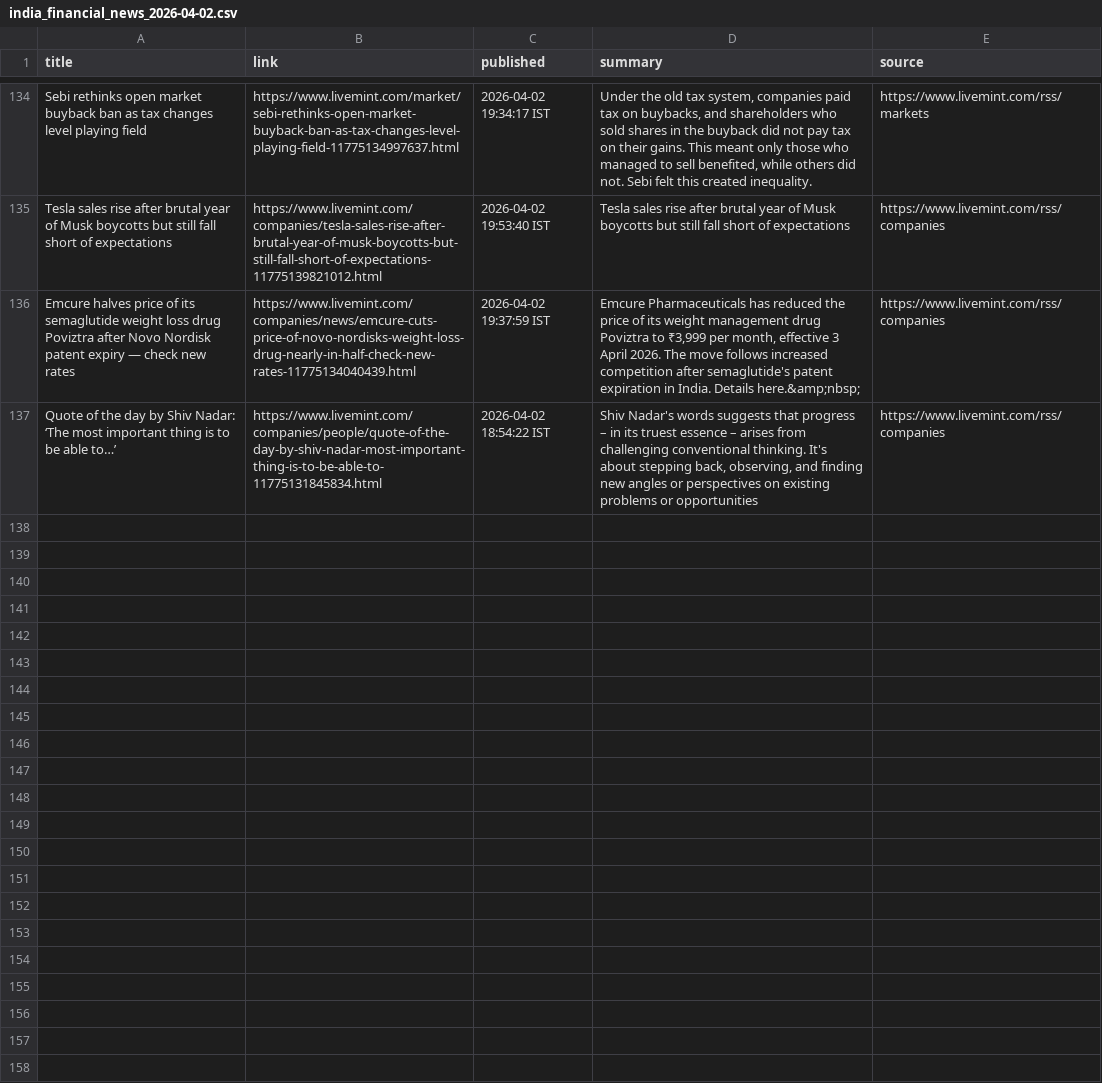
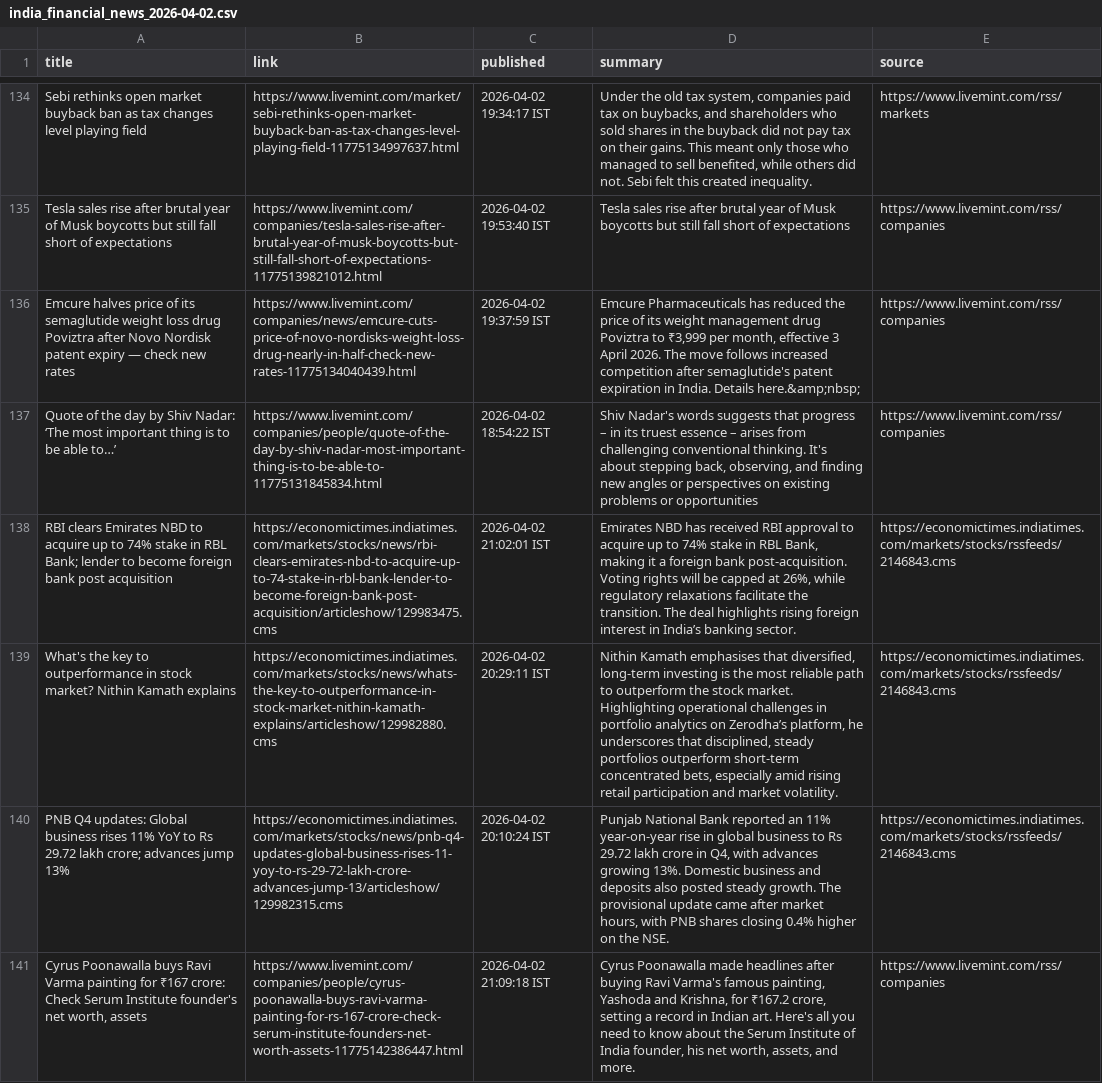
Before and after one commit to aarshrana007/Stock_Analysis, a CSV file: news_data/india_financial_news_2026-04-02.csv, drawn as a sheet; only a part is shown, gaps mark what is left out; the diff names each change by its address in the sheet, - before the commit and + after, or states it on an @@ line.

```diff
--- a/news_data/india_financial_news_2026-04-02.csv
+++ b/news_data/india_financial_news_2026-04-02.csv
+row 138: RBI clears Emirates NBD to acquire up to 74% stake in RBL Bank; lender to become foreign bank post acquisition | https://economictimes.indiatimes.com/markets/stocks/news/rbi-clears-emirates-nbd-to-acquire-up-to-74-stake-in-rbl-bank-lender-to-become-foreign-bank-post-acquisition/articleshow/129983475.cms | 2026-04-02 21:02:01 IST | Emirates NBD has received RBI approval to acquire up to 74% stake in RBL Bank, making it a foreign bank post-acquisition. Voting rights will be capped at 26%, while regulatory relaxations facilitate the transition. The deal highlights rising foreign interest in India’s banking sector. | https://economictimes.indiatimes.com/markets/stocks/rssfeeds/2146843.cms
+row 139: What's the key to outperformance in stock market? Nithin Kamath explains | https://economictimes.indiatimes.com/markets/stocks/news/whats-the-key-to-outperformance-in-stock-market-nithin-kamath-explains/articleshow/129982880.cms | 2026-04-02 20:29:11 IST | Nithin Kamath emphasises that diversified, long-term investing is the most reliable path to outperform the stock market. Highlighting operational challenges in portfolio analytics on Zerodha’s platform, he underscores that disciplined, steady portfolios outperform short-term concentrated bets, especially amid rising retail participation and market volatility. | https://economictimes.indiatimes.com/markets/stocks/rssfeeds/2146843.cms
+row 140: PNB Q4 updates: Global business rises 11% YoY to Rs 29.72 lakh crore; advances jump 13% | https://economictimes.indiatimes.com/markets/stocks/news/pnb-q4-updates-global-business-rises-11-yoy-to-rs-29-72-lakh-crore-advances-jump-13/articleshow/129982315.cms | 2026-04-02 20:10:24 IST | Punjab National Bank reported an 11% year-on-year rise in global business to Rs 29.72 lakh crore in Q4, with advances growing 13%. Domestic business and deposits also posted steady growth. The provisional update came after market hours, with PNB shares closing 0.4% higher on the NSE. | https://economictimes.indiatimes.com/markets/stocks/rssfeeds/2146843.cms
+row 141: Cyrus Poonawalla buys Ravi Varma painting for ₹167 crore: Check Serum Institute founder's net worth, assets | https://www.livemint.com/companies/people/cyrus-poonawalla-buys-ravi-varma-painting-for-rs-167-crore-check-serum-institute-founders-net-worth-assets-11775142386447.html | 2026-04-02 21:09:18 IST | Cyrus Poonawalla made headlines after buying Ravi Varma's famous painting, Yashoda and Krishna, for ₹167.2 crore, setting a record in Indian art. Here's all you need to know about the Serum Institute of India founder, his net worth, assets, and more. | https://www.livemint.com/rss/companies
```
Also changed, not shown: 1 other file.
